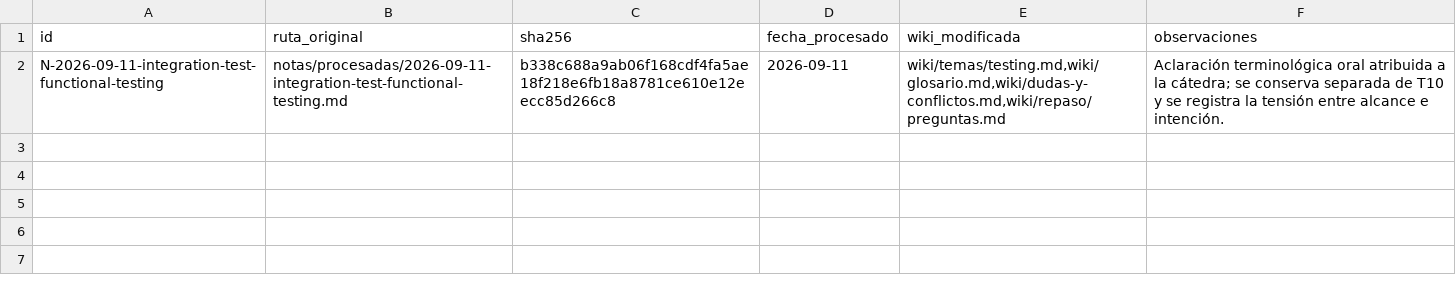
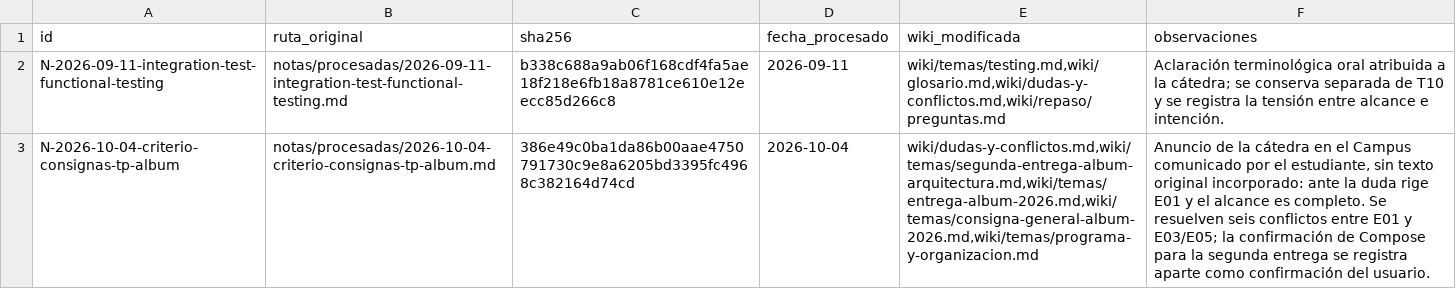
Before and after one commit to eugemigliaro/arquitectura-de-microservicios, a TSV file: notas/registro.tsv, drawn as a sheet; the diff names each change by its address in the sheet, - before the commit and + after, or states it on an @@ line.

Commit message:
docs: incorporar el criterio de la cátedra entre consignas del Álbum
Registra el anuncio del Campus como nota procesada: ante la duda rige
la consigna funcional, con alcance completo. Resuelve seis conflictos
entre E01 y E03/E05 y registra la confirmación de Compose para la
segunda entrega.

```diff
--- a/notas/registro.tsv
+++ b/notas/registro.tsv
+row 3: N-2026-10-04-criterio-consignas-tp-album | notas/procesadas/2026-10-04-criterio-consignas-tp-album.md | 386e49c0ba1da86b00aae4750791730c9e8a6205bd3395fc4968c382164d74cd | 2026-10-04 | wiki/dudas-y-conflictos.md,wiki/temas/segunda-entrega-album-arquitectura.md,wiki/temas/entrega-album-2026.md,wiki/temas/consigna-general-album-2026.md,wiki/temas/programa-y-organizacion.md | Anuncio de la cátedra en el Campus comunicado por el estudiante, sin texto original incorporado: ante la duda rige E01 y el alcance es completo. Se resuelven seis conflictos entre E01 y E03/E05; la confirmación de Compose para la segunda entrega se registra aparte como confirmación del usuario.
```
Also changed, not shown: 6 other files.
